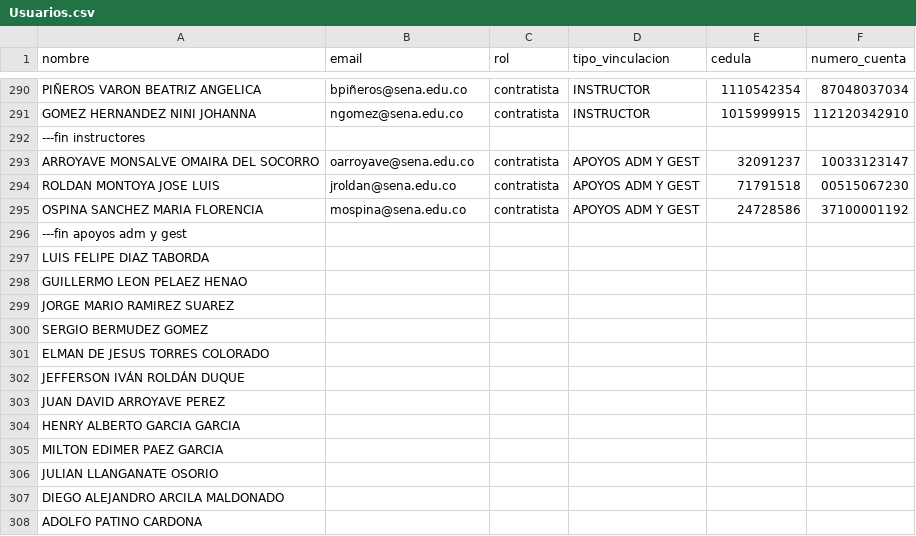
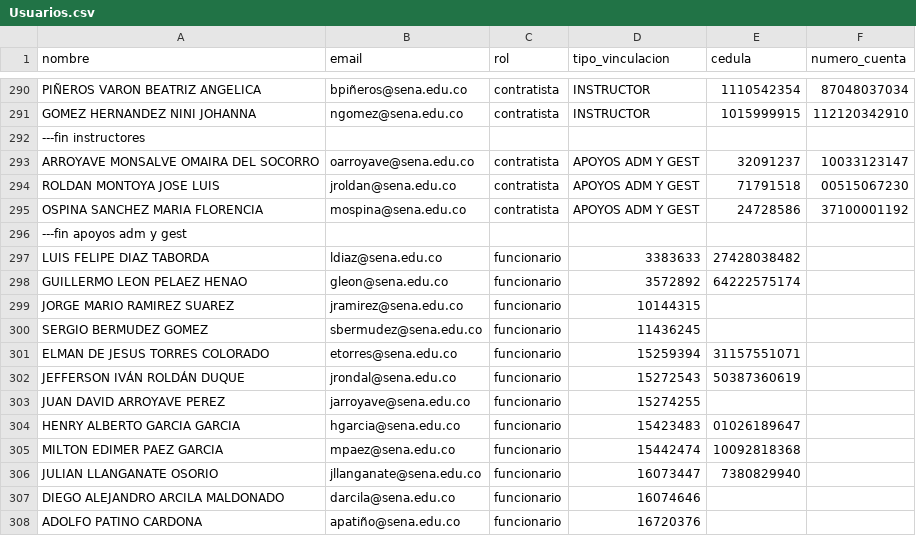
Before and after one commit to sebastianmm2714/agendaCTGI, a CSV file: database/data/Usuarios.csv, drawn as a sheet; only a part is shown, gaps mark what is left out; the diff covers the shown part only.

Commit message:
cambios funcionarios

```diff
--- a/database/data/Usuarios.csv
+++ b/database/data/Usuarios.csv
@@ -296,13 +296,13 @@ OSPINA SANCHEZ MARIA FLORENCIA,mospina@sena.edu.co,contratista,APOYOS ADM Y GEST
 ---fin apoyos adm y gest
-LUIS FELIPE DIAZ TABORDA
-GUILLERMO LEON PELAEZ HENAO
-JORGE MARIO RAMIREZ SUAREZ
-SERGIO BERMUDEZ GOMEZ
-ELMAN DE JESUS TORRES COLORADO
-JEFFERSON IVÁN ROLDÁN DUQUE
-JUAN DAVID ARROYAVE PEREZ
-HENRY ALBERTO GARCIA GARCIA
-MILTON EDIMER PAEZ GARCIA
-JULIAN LLANGANATE OSORIO
-DIEGO ALEJANDRO ARCILA MALDONADO
-ADOLFO PATINO CARDONA
+LUIS FELIPE DIAZ TABORDA,ldiaz@sena.edu.co,funcionario,3383633,27428038482
+GUILLERMO LEON PELAEZ HENAO,gleon@sena.edu.co,funcionario,3572892,64222575174
+JORGE MARIO RAMIREZ SUAREZ,jramirez@sena.edu.co,funcionario,10144315
+SERGIO BERMUDEZ GOMEZ,sbermudez@sena.edu.co,funcionario,11436245
+ELMAN DE JESUS TORRES COLORADO,etorres@sena.edu.co,funcionario,15259394,31157551071
+JEFFERSON IVÁN ROLDÁN DUQUE,jrondal@sena.edu.co,funcionario,15272543,50387360619
+JUAN DAVID ARROYAVE PEREZ,jarroyave@sena.edu.co,funcionario,15274255
+HENRY ALBERTO GARCIA GARCIA,hgarcia@sena.edu.co,funcionario,15423483,01026189647
+MILTON EDIMER PAEZ GARCIA,mpaez@sena.edu.co,funcionario,15442474,10092818368
+JULIAN LLANGANATE OSORIO,jllanganate@sena.edu.co,funcionario,16073447,7380829940
+DIEGO ALEJANDRO ARCILA MALDONADO,darcila@sena.edu.co,funcionario,16074646
+ADOLFO PATINO CARDONA,apatiño@sena.edu.co,funcionario,16720376
```
Also changed, not shown: 125 edited cells elsewhere in this file.
